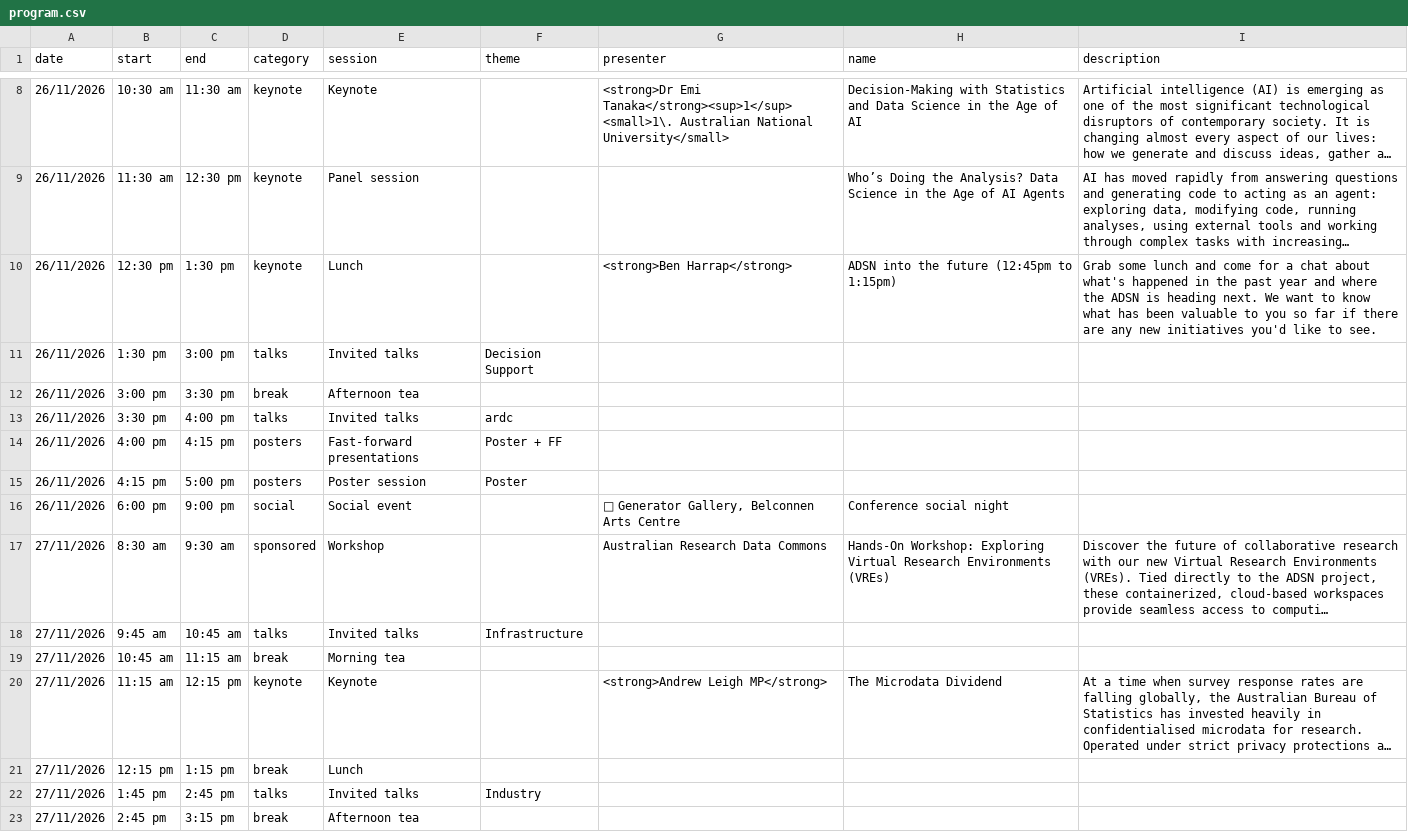
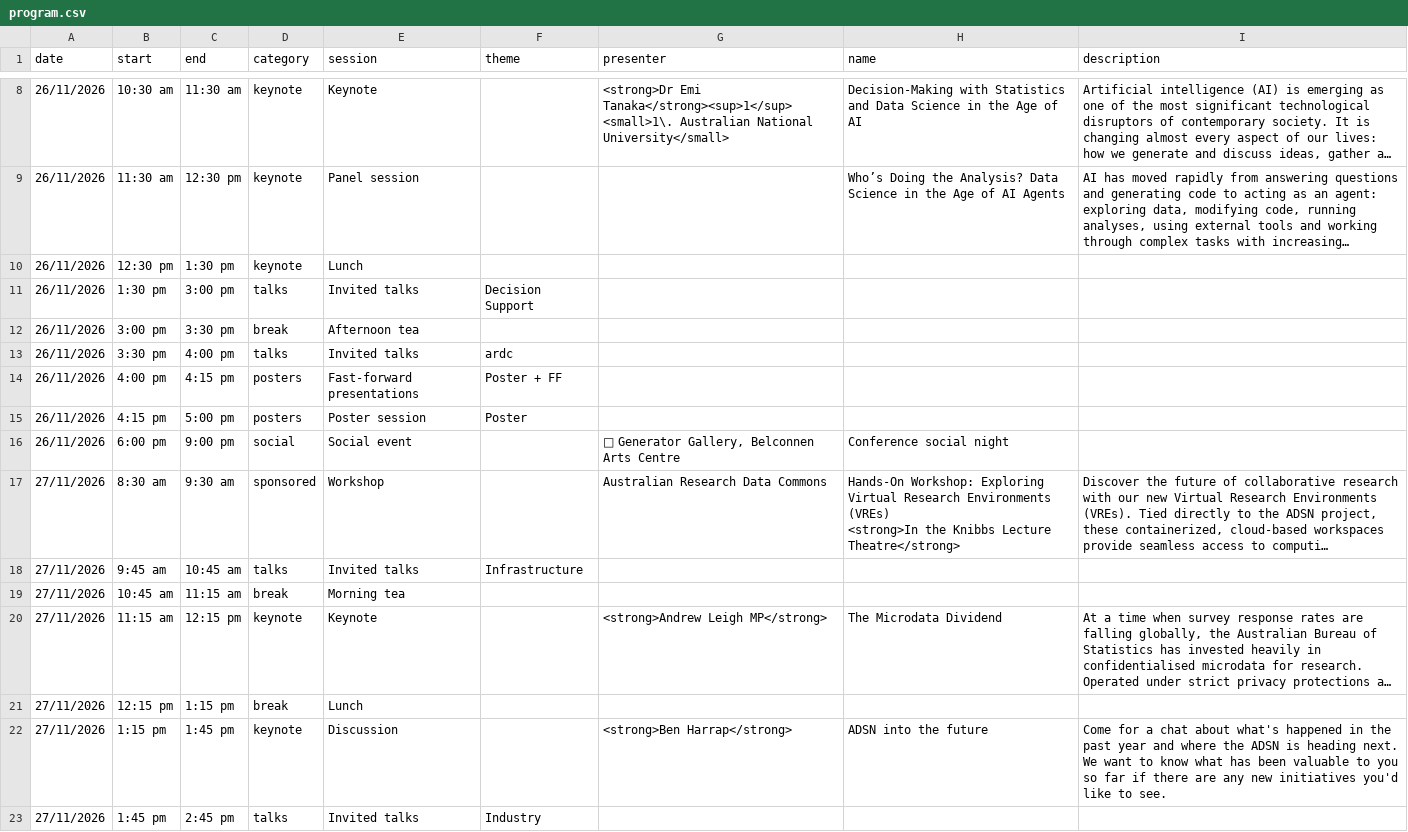
Before and after one commit to ausdatascinet/conference-2026, a CSV file: resources/program.csv, drawn as a sheet; only a part is shown, gaps mark what is left out; the shorter side is filled out with more unchanged rows; long unchanged cells end in …; ↵ is a line break in a cell; the diff names each change by its address in the sheet, - before the commit and + after, or states it on an @@ line.

Commit message:
Update to program

```diff
--- a/resources/program.csv
+++ b/resources/program.csv
-G10 (presenter): <strong>Ben Harrap</strong>
+G10 (presenter): (empty)
-H10 (name): ADSN into the future (12:45pm to 1:15pm)
+H10 (name): (empty)
-I10 (description): Grab some lunch and come for a chat about what's happened in the past year and where the ADSN is heading next. We want to know what has been valuable to you so far if there are any new initiatives you'd like to see.
+I10 (description): (empty)
-H17 (name): …Environments (VREs)
+H17 (name): …Environments (VREs) ↵ <strong>In the Knibbs Lecture Theatre</strong>
+row 22: 27/11/2026 | 1:15 pm | 1:45 pm | keynote | Discussion |  | <strong>Ben Harrap</strong> | ADSN into the future | Come for a chat about what's happened in the past year and where the ADSN is heading next. We want to know what has been valuable to you so far if there are any new initiatives you'd like to see.
```
Also changed, not shown: 3 other files.
